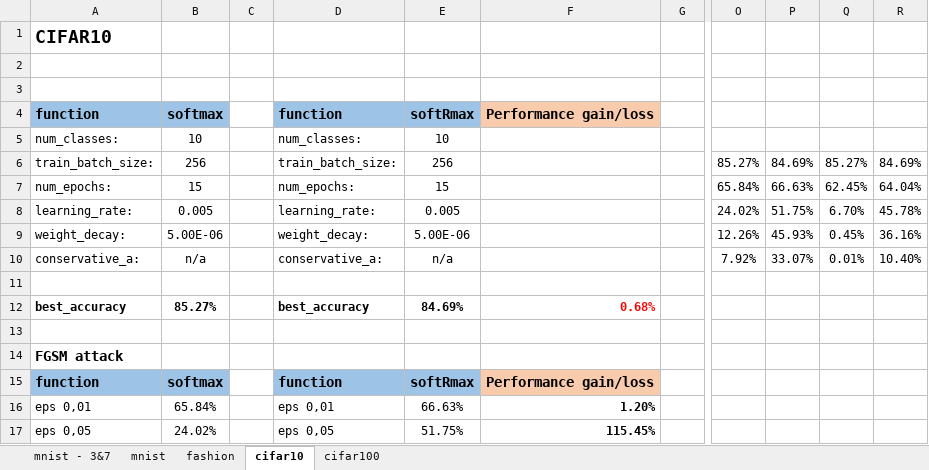
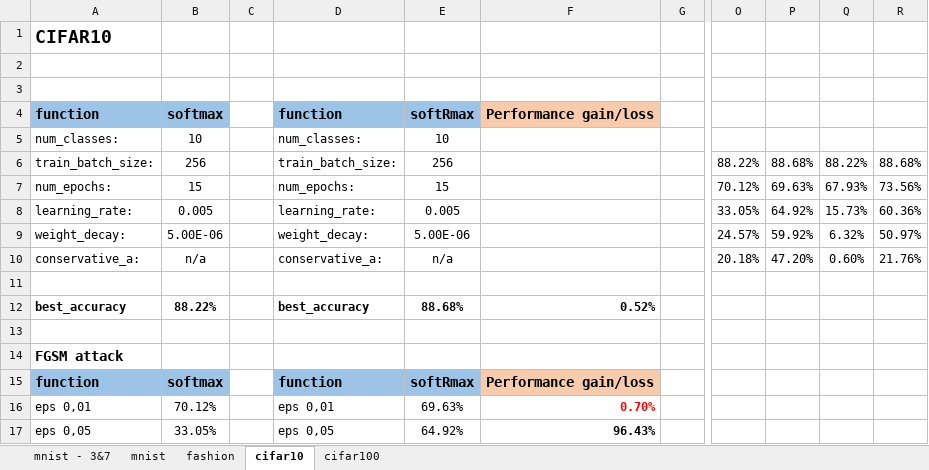
Before and after one commit to NemoIng/softRmax-analysis, an Excel workbook: results.xlsx, sheet cifar10, drawn as a sheet; only a part is shown, gaps mark what is left out; values as stored, in another font and other column widths than the file's, no borders; charts and pictures not drawn; the diff covers the shown part only; the diff names each change by its address in the sheet, - before the commit and + after, or states it on an @@ line.

Commit message:
Update results.xlsx

```diff
--- a/results.xlsx (sheet cifar10)
+++ b/results.xlsx (sheet cifar10)
-O6: 85.27%
+O6: 88.22%
-P6: 84.69%
+P6: 88.68%
-Q6: 85.27%
+Q6: 88.22%
-R6: 84.69%
+R6: 88.68%
-O7: 65.84%
+O7: 70.12%
-P7: 66.63%
+P7: 69.63%
-Q7: 62.45%
+Q7: 67.93%
-R7: 64.04%
+R7: 73.56%
-O8: 24.02%
+O8: 33.05%
-P8: 51.75%
+P8: 64.92%
-Q8: 6.70%
+Q8: 15.73%
-R8: 45.78%
+R8: 60.36%
-O9: 12.26%
+O9: 24.57%
-P9: 45.93%
+P9: 59.92%
-Q9: 0.45%
+Q9: 6.32%
-R9: 36.16%
+R9: 50.97%
-O10: 7.92%
+O10: 20.18%
-P10: 33.07%
+P10: 47.20%
-Q10: 0.01%
+Q10: 0.60%
-R10: 10.40%
+R10: 21.76%
-B12 (softmax): 85.27%
+B12 (softmax): 88.22%
-E12 (softRmax): 84.69%
+E12 (softRmax): 88.68%
-F12 (Performance gain/loss): 0.68%
+F12 (Performance gain/loss): 0.52%
-F12 text colour: #FF0000
+F12 text colour: black
-B16 (softmax): 65.84%
+B16 (softmax): 70.12%
-E16 (softRmax): 66.63%
+E16 (softRmax): 69.63%
-F16 (Performance gain/loss): 1.20%
+F16 (Performance gain/loss): 0.70%
-F16 text colour: black
+F16 text colour: #FF0000
-B17 (softmax): 24.02%
+B17 (softmax): 33.05%
-E17 (softRmax): 51.75%
+E17 (softRmax): 64.92%
-F17 (Performance gain/loss): 115.45%
+F17 (Performance gain/loss): 96.43%
```
Also changed, not shown: 32 added rows, 32 removed rows and 44 edited cells elsewhere in this sheet, charts or pictures, 1 other file.
